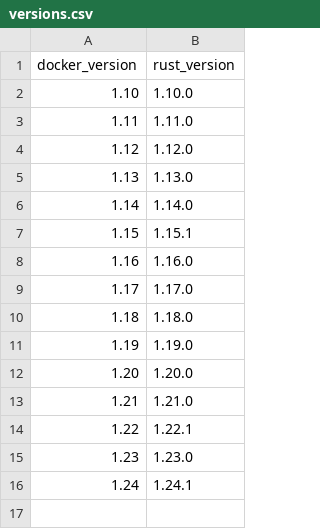
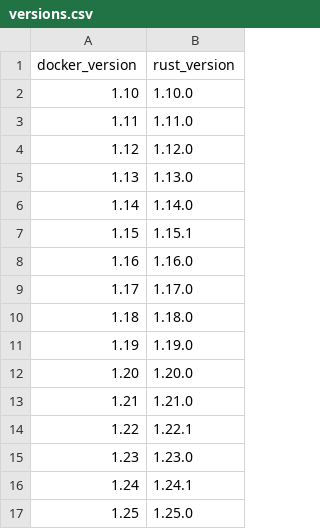
Before and after one commit to Joxit/docker-rust-openssl, a CSV file: versions.csv, drawn as a sheet; the diff names each change by its address in the sheet, - before the commit and + after, or states it on an @@ line.

Commit message:
Add rust version 1.25.0

```diff
--- a/versions.csv
+++ b/versions.csv
+row 17: 1.25 | 1.25.0
```
Also changed, not shown: 4 other files.
